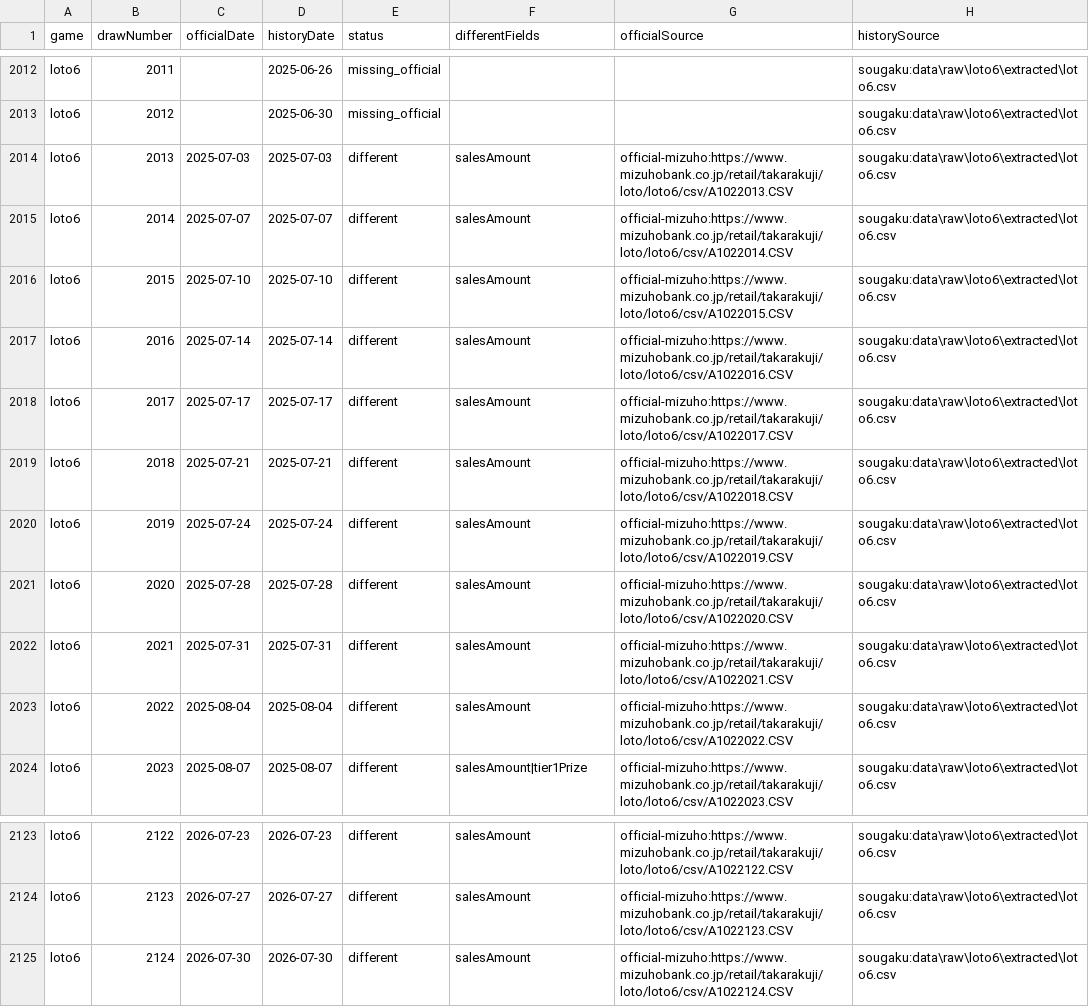
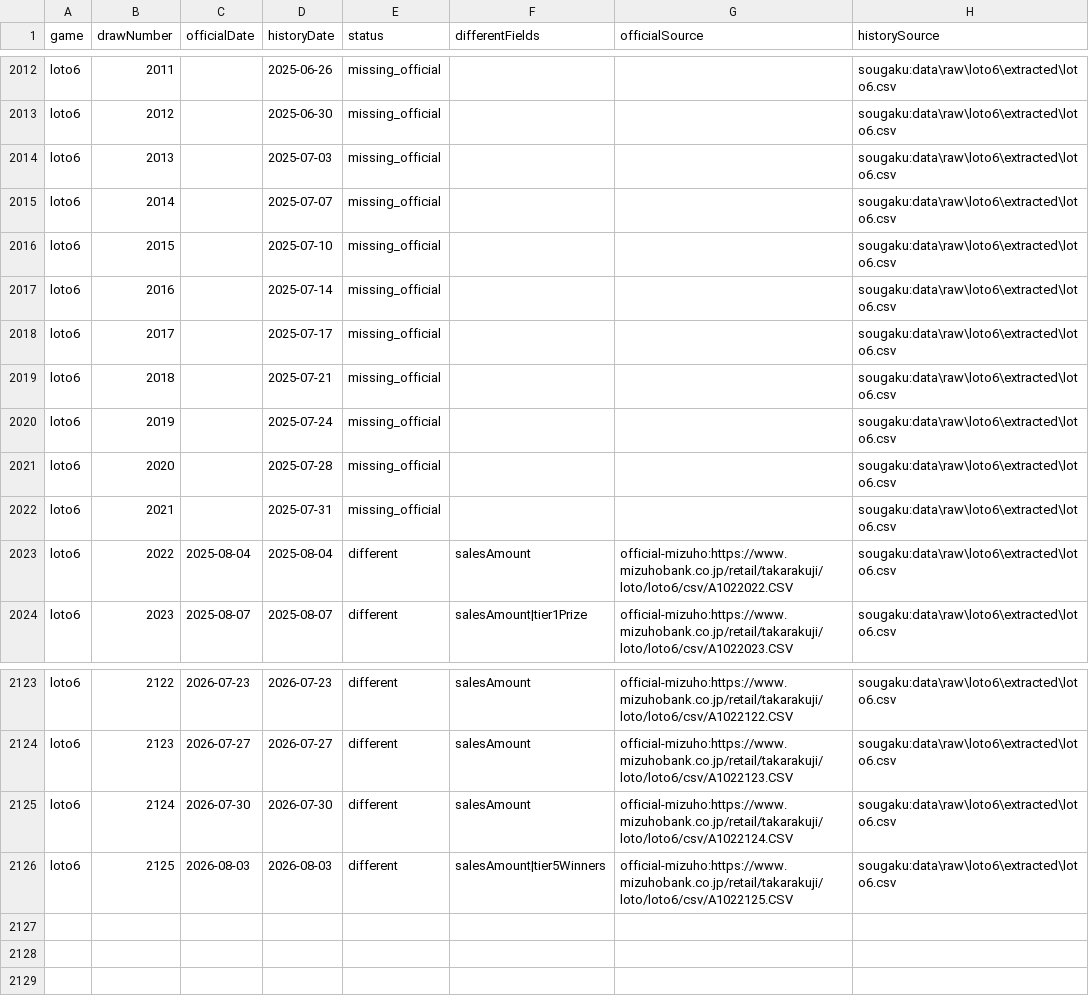
Before and after one commit to wakanaaargajagk633674/lotoloto, a CSV file: data/quality/loto6_source_comparison.csv, drawn as a sheet; only a part is shown, gaps mark what is left out.

```diff
--- a/data/quality/loto6_source_comparison.csv
+++ b/data/quality/loto6_source_comparison.csv
@@ -2013,11 +2013,11 @@ game,drawNumber,officialDate,historyDate,status,differentFields,officialSource,h
 "loto6","2012","","2025-06-30","missing_official","","","sougaku:data\raw\loto6\extracted\loto6.csv"
-"loto6","2013","2025-07-03","2025-07-03","different","salesAmount","official-mizuho:https://www.mizuhobank.co.jp/retail/takarakuji/loto/loto6/csv/A1022013.CSV","sougaku:data\raw\loto6\extracted\loto6.csv"
-"loto6","2014","2025-07-07","2025-07-07","different","salesAmount","official-mizuho:https://www.mizuhobank.co.jp/retail/takarakuji/loto/loto6/csv/A1022014.CSV","sougaku:data\raw\loto6\extracted\loto6.csv"
-"loto6","2015","2025-07-10","2025-07-10","different","salesAmount","official-mizuho:https://www.mizuhobank.co.jp/retail/takarakuji/loto/loto6/csv/A1022015.CSV","sougaku:data\raw\loto6\extracted\loto6.csv"
-"loto6","2016","2025-07-14","2025-07-14","different","salesAmount","official-mizuho:https://www.mizuhobank.co.jp/retail/takarakuji/loto/loto6/csv/A1022016.CSV","sougaku:data\raw\loto6\extracted\loto6.csv"
-"loto6","2017","2025-07-17","2025-07-17","different","salesAmount","official-mizuho:https://www.mizuhobank.co.jp/retail/takarakuji/loto/loto6/csv/A1022017.CSV","sougaku:data\raw\loto6\extracted\loto6.csv"
-"loto6","2018","2025-07-21","2025-07-21","different","salesAmount","official-mizuho:https://www.mizuhobank.co.jp/retail/takarakuji/loto/loto6/csv/A1022018.CSV","sougaku:data\raw\loto6\extracted\loto6.csv"
-"loto6","2019","2025-07-24","2025-07-24","different","salesAmount","official-mizuho:https://www.mizuhobank.co.jp/retail/takarakuji/loto/loto6/csv/A1022019.CSV","sougaku:data\raw\loto6\extracted\loto6.csv"
-"loto6","2020","2025-07-28","2025-07-28","different","salesAmount","official-mizuho:https://www.mizuhobank.co.jp/retail/takarakuji/loto/loto6/csv/A1022020.CSV","sougaku:data\raw\loto6\extracted\loto6.csv"
-"loto6","2021","2025-07-31","2025-07-31","different","salesAmount","official-mizuho:https://www.mizuhobank.co.jp/retail/takarakuji/loto/loto6/csv/A1022021.CSV","sougaku:data\raw\loto6\extracted\loto6.csv"
+"loto6","2013","","2025-07-03","missing_official","","","sougaku:data\raw\loto6\extracted\loto6.csv"
+"loto6","2014","","2025-07-07","missing_official","","","sougaku:data\raw\loto6\extracted\loto6.csv"
+"loto6","2015","","2025-07-10","missing_official","","","sougaku:data\raw\loto6\extracted\loto6.csv"
+"loto6","2016","","2025-07-14","missing_official","","","sougaku:data\raw\loto6\extracted\loto6.csv"
+"loto6","2017","","2025-07-17","missing_official","","","sougaku:data\raw\loto6\extracted\loto6.csv"
+"loto6","2018","","2025-07-21","missing_official","","","sougaku:data\raw\loto6\extracted\loto6.csv"
+"loto6","2019","","2025-07-24","missing_official","","","sougaku:data\raw\loto6\extracted\loto6.csv"
+"loto6","2020","","2025-07-28","missing_official","","","sougaku:data\raw\loto6\extracted\loto6.csv"
+"loto6","2021","","2025-07-31","missing_official","","","sougaku:data\raw\loto6\extracted\loto6.csv"
 "loto6","2022","2025-08-04","2025-08-04","different","salesAmount","official-mizuho:https://www.mizuhobank.co.jp/retail/takarakuji/loto/loto6/csv/A1022022.CSV","sougaku:data\raw\loto6\extracted\loto6.csv"
@@ -2125 +2125,2 @@ game,drawNumber,officialDate,historyDate,status,differentFields,officialSource,h
 "loto6","2124","2026-07-30","2026-07-30","different","salesAmount","official-mizuho:https://www.mizuhobank.co.jp/retail/takarakuji/loto/loto6/csv/A1022124.CSV","sougaku:data\raw\loto6\extracted\loto6.csv"
+"loto6","2125","2026-08-03","2026-08-03","different","salesAmount|tier5Winners","official-mizuho:https://www.mizuhobank.co.jp/retail/takarakuji/loto/loto6/csv/A1022125.CSV","sougaku:data\raw\loto6\extracted\loto6.csv"
```
Also changed, not shown: data/backtest/results/loto6_backtest_detail.csv, data/processed/loto6_draws.csv, 43 other files.
